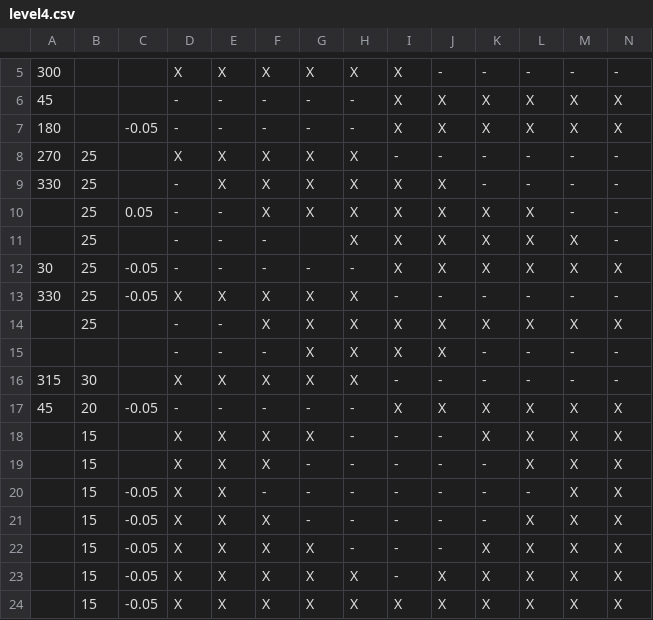
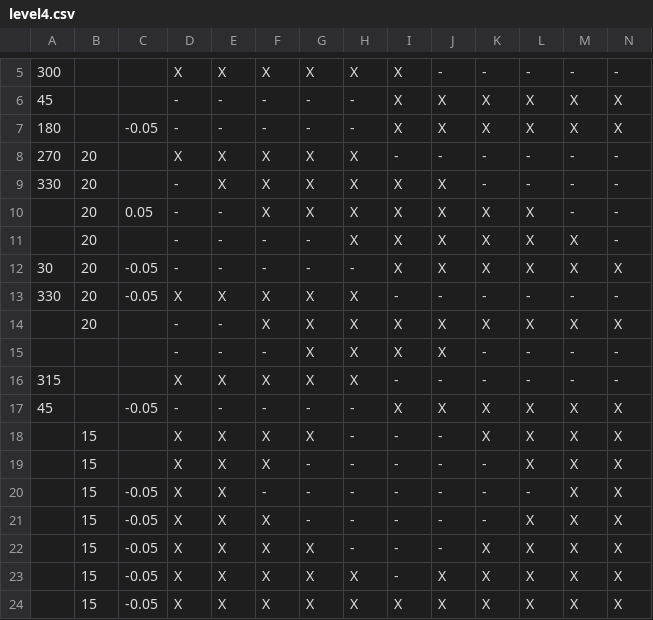
Before and after one commit to rikirii/gdaps2_2225_team_D, a CSV file: game/TeamD bullet hell/level4.csv, drawn as a sheet; only a part is shown, gaps mark what is left out.

Commit message:
level fixed

```diff
--- a/game/TeamD bullet hell/level4.csv
+++ b/game/TeamD bullet hell/level4.csv
@@ -7,12 +7,12 @@
 180,  ,-0.05   ,-,-,-,-,-,X,X,X,X,X,X
-270,25,        ,X,X,X,X,X,-,-,-,-,-,-
-330,25,        ,-,X,X,X,X,X,X,-,-,-,-
-   ,25,0.05    ,-,-,X,X,X,X,X,X,X,-,-
-   ,25,        ,-,-,-,,X,X,X,X,X,X,-
-30 ,25,-0.05   ,-,-,-,-,-,X,X,X,X,X,X
-330,25,-0.05   ,X,X,X,X,X,-,-,-,-,-,-
-   ,25,        ,-,-,X,X,X,X,X,X,X,X,X
+270,20,        ,X,X,X,X,X,-,-,-,-,-,-
+330,20,        ,-,X,X,X,X,X,X,-,-,-,-
+   ,20,0.05    ,-,-,X,X,X,X,X,X,X,-,-
+   ,20,        ,-,-,-,-,X,X,X,X,X,X,-
+30 ,20,-0.05   ,-,-,-,-,-,X,X,X,X,X,X
+330,20,-0.05   ,X,X,X,X,X,-,-,-,-,-,-
+   ,20,        ,-,-,X,X,X,X,X,X,X,X,X
    ,  ,        ,-,-,-,X,X,X,X,-,-,-,-
-315,30,        ,X,X,X,X,X,-,-,-,-,-,-
-45 ,20,-0.05   ,-,-,-,-,-,X,X,X,X,X,X
+315,  ,        ,X,X,X,X,X,-,-,-,-,-,-
+45 ,  ,-0.05   ,-,-,-,-,-,X,X,X,X,X,X
    ,15,        ,X,X,X,X,-,-,-,X,X,X,X
```
Also changed, not shown: 3 other files.
